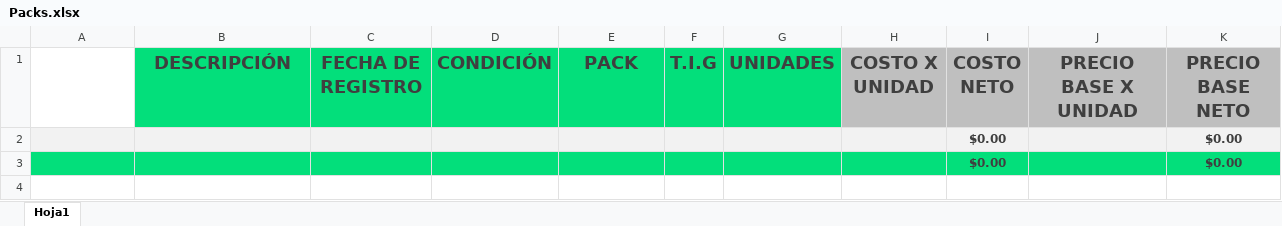
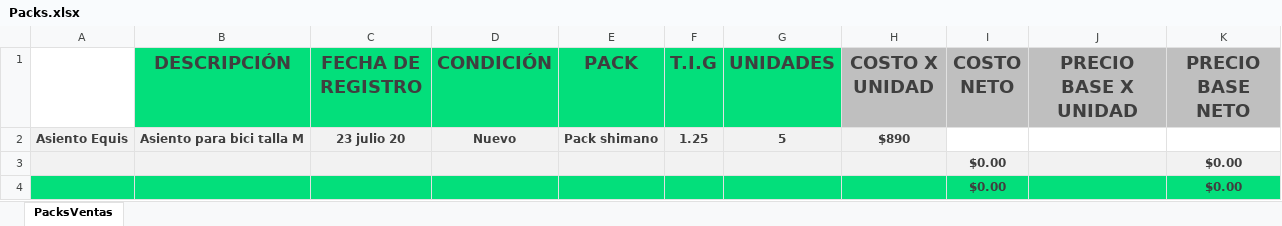
Before and after one commit to Alisbasa/EPIC-MOUNTAIN-SYSTEM, an Excel workbook: JavaApplication19/src/excel/Packs.xlsx, sheet PacksVentas, drawn as a sheet; values as stored, in another font and other column widths than the file's, no borders; charts and pictures not drawn; the diff names each change by its address in the sheet, - before the commit and + after, or states it on an @@ line.

```diff
--- a/JavaApplication19/src/excel/Packs.xlsx (sheet PacksVentas)
+++ b/JavaApplication19/src/excel/Packs.xlsx (sheet PacksVentas)
-sheet tab: Hoja1
+sheet tab: PacksVentas
+row 2: Asiento Equis | Asiento para bici talla M | 23 julio 20 | Nuevo | Pack shimano | 1.25 | 5 | $890
```
Also changed, not shown: JavaApplication19/src/excel/Equipo.xlsx, JavaApplication19/src/excel/LibrosContables.xlsx, 2 other files.
